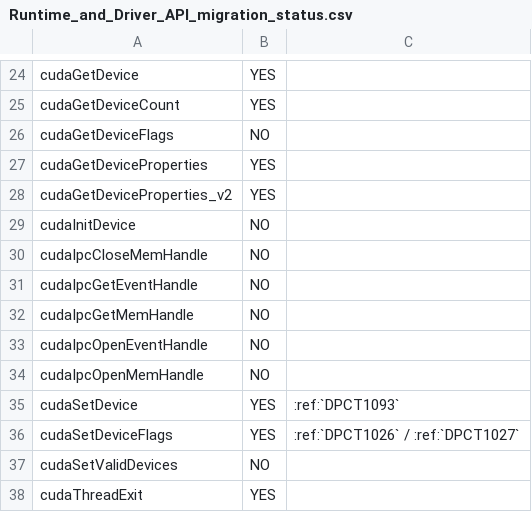
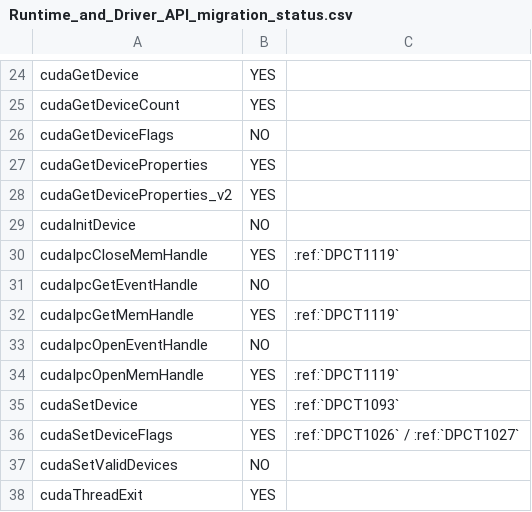
Before and after one commit to tomflinda/SYCLomatic, a CSV file: docs/dev_guide/api-mapping-status/Runtime_and_Driver_API_migration_status.csv, drawn as a sheet; only a part is shown, gaps mark what is left out.

Commit message:
[SYCLomatic][NFC] Update API migration status doc
Signed-off-by: chenwei.sun <chenwei.sun@intel.com>

```diff
--- a/docs/dev_guide/api-mapping-status/Runtime_and_Driver_API_migration_status.csv
+++ b/docs/dev_guide/api-mapping-status/Runtime_and_Driver_API_migration_status.csv
@@ -29,7 +29,7 @@ cudaGetDeviceProperties_v2,YES,
 cudaInitDevice,NO,
-cudaIpcCloseMemHandle,NO,
+cudaIpcCloseMemHandle,YES,:ref:`DPCT1119`
 cudaIpcGetEventHandle,NO,
-cudaIpcGetMemHandle,NO,
+cudaIpcGetMemHandle,YES,:ref:`DPCT1119`
 cudaIpcOpenEventHandle,NO,
-cudaIpcOpenMemHandle,NO,
+cudaIpcOpenMemHandle,YES,:ref:`DPCT1119`
 cudaSetDevice,YES,:ref:`DPCT1093`
```
Also changed, not shown: docs/dev_guide/api-mapping-status/ASM_API_migration_status.csv.
